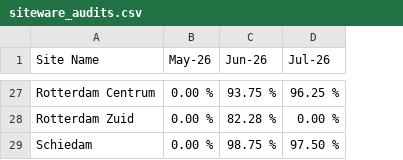
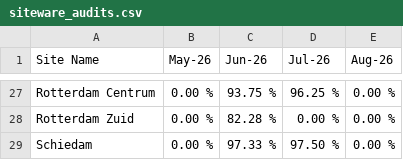
Before and after one commit to scalato/1box-dashboard, a CSV file: data/siteware/siteware_audits.csv, drawn as a sheet; only a part is shown, gaps mark what is left out; the diff covers the shown part only; the diff names each change by its address in the sheet, - before the commit and + after, or states it on an @@ line.

```diff
--- a/data/siteware/siteware_audits.csv
+++ b/data/siteware/siteware_audits.csv
+column E (Aug-26), rows 27-29: all 0.00 %
-C29 (Jun-26): 98.75 %
+C29 (Jun-26): 97.33 %
```
Also changed, not shown: 24 edited cells elsewhere in this file.
